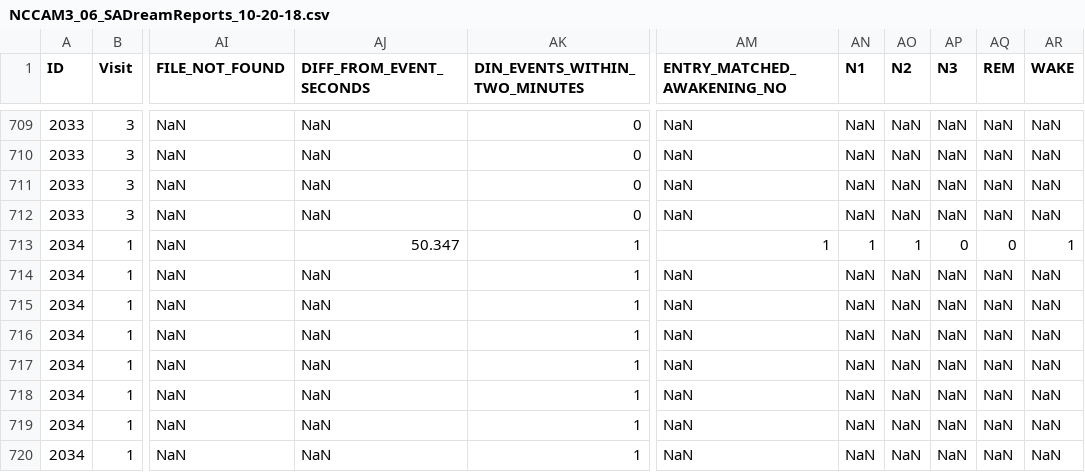
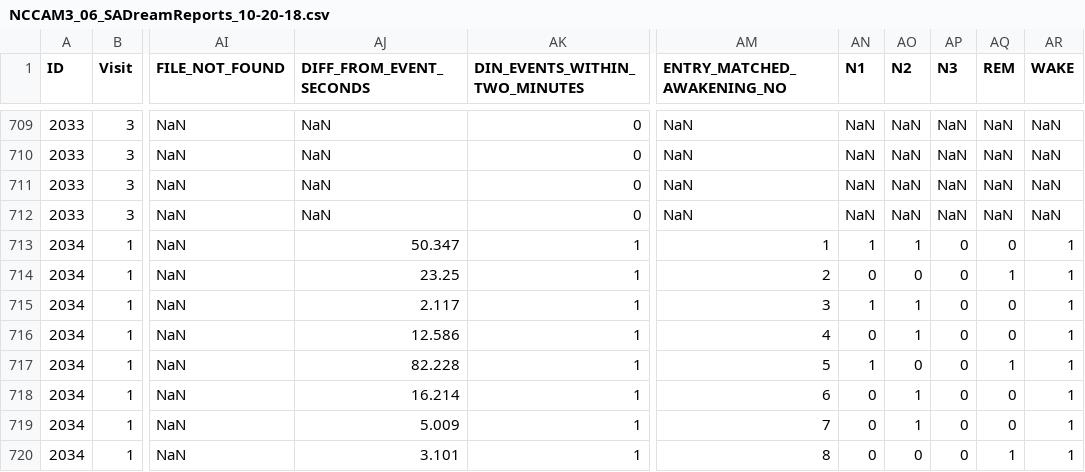
Before and after one commit to tvanasse/cleaning-sa, a CSV file: NCCAM3_06_SADreamReports_10-20-18.csv, drawn as a sheet; only a part is shown, gaps mark what is left out; the diff covers the shown part only; the diff names each change by its address in the sheet, - before the commit and + after, or states it on an @@ line.

```diff
--- a/NCCAM3_06_SADreamReports_10-20-18.csv
+++ b/NCCAM3_06_SADreamReports_10-20-18.csv
-AJ714 (DIFF_FROM_EVENT_SECONDS): NaN
+AJ714 (DIFF_FROM_EVENT_SECONDS): 23.25
-AM714 (ENTRY_MATCHED_AWAKENING_NO): NaN
+AM714 (ENTRY_MATCHED_AWAKENING_NO): 2
-AN714 (N1): NaN
+AN714 (N1): 0
-AO714 (N2): NaN
+AO714 (N2): 0
-AP714:AP720 (N3): NaN
+AP714:AP720 (N3): 0
-AQ714 (REM): NaN
+AQ714 (REM): 1
-AR714:AR720 (WAKE): NaN
+AR714:AR720 (WAKE): 1
-AJ715 (DIFF_FROM_EVENT_SECONDS): NaN
+AJ715 (DIFF_FROM_EVENT_SECONDS): 2.117
-AM715 (ENTRY_MATCHED_AWAKENING_NO): NaN
+AM715 (ENTRY_MATCHED_AWAKENING_NO): 3
-AN715 (N1): NaN
+AN715 (N1): 1
-AO715:AO716 (N2): NaN
+AO715:AO716 (N2): 1
-AQ715:AQ716 (REM): NaN
+AQ715:AQ716 (REM): 0
-AJ716 (DIFF_FROM_EVENT_SECONDS): NaN
+AJ716 (DIFF_FROM_EVENT_SECONDS): 12.586
-AM716 (ENTRY_MATCHED_AWAKENING_NO): NaN
+AM716 (ENTRY_MATCHED_AWAKENING_NO): 4
-AN716 (N1): NaN
+AN716 (N1): 0
-AJ717 (DIFF_FROM_EVENT_SECONDS): NaN
+AJ717 (DIFF_FROM_EVENT_SECONDS): 82.228
-AM717 (ENTRY_MATCHED_AWAKENING_NO): NaN
+AM717 (ENTRY_MATCHED_AWAKENING_NO): 5
-AN717 (N1): NaN
+AN717 (N1): 1
-AO717 (N2): NaN
+AO717 (N2): 0
-AQ717 (REM): NaN
+AQ717 (REM): 1
-AJ718 (DIFF_FROM_EVENT_SECONDS): NaN
+AJ718 (DIFF_FROM_EVENT_SECONDS): 16.214
-AM718 (ENTRY_MATCHED_AWAKENING_NO): NaN
+AM718 (ENTRY_MATCHED_AWAKENING_NO): 6
-AN718:AN720 (N1): NaN
+AN718:AN720 (N1): 0
-AO718:AO719 (N2): NaN
+AO718:AO719 (N2): 1
-AQ718:AQ719 (REM): NaN
+AQ718:AQ719 (REM): 0
-AJ719 (DIFF_FROM_EVENT_SECONDS): NaN
+AJ719 (DIFF_FROM_EVENT_SECONDS): 5.009
-AM719 (ENTRY_MATCHED_AWAKENING_NO): NaN
+AM719 (ENTRY_MATCHED_AWAKENING_NO): 7
-AJ720 (DIFF_FROM_EVENT_SECONDS): NaN
+AJ720 (DIFF_FROM_EVENT_SECONDS): 3.101
-AM720 (ENTRY_MATCHED_AWAKENING_NO): NaN
+AM720 (ENTRY_MATCHED_AWAKENING_NO): 8
-AO720 (N2): NaN
+AO720 (N2): 0
-AQ720 (REM): NaN
+AQ720 (REM): 1
```
Also changed, not shown: 79 edited cells elsewhere in this file, 2 other files.
